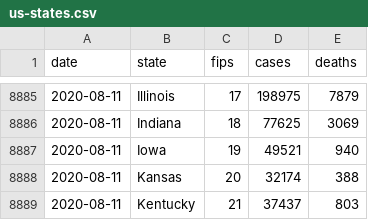
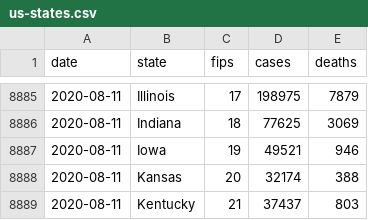
Before and after one commit to jamesewoo/covid-19-data, a CSV file: us-states.csv, drawn as a sheet; only a part is shown, gaps mark what is left out.

```diff
--- a/us-states.csv
+++ b/us-states.csv
@@ -8886,3 +8886,3 @@ date,state,fips,cases,deaths
 2020-08-11,Indiana,18,77625,3069
-2020-08-11,Iowa,19,49521,940
+2020-08-11,Iowa,19,49521,946
 2020-08-11,Kansas,20,32174,388
```
Also changed, not shown: live/us-counties.csv, live/us-states.csv, 2 other files.
